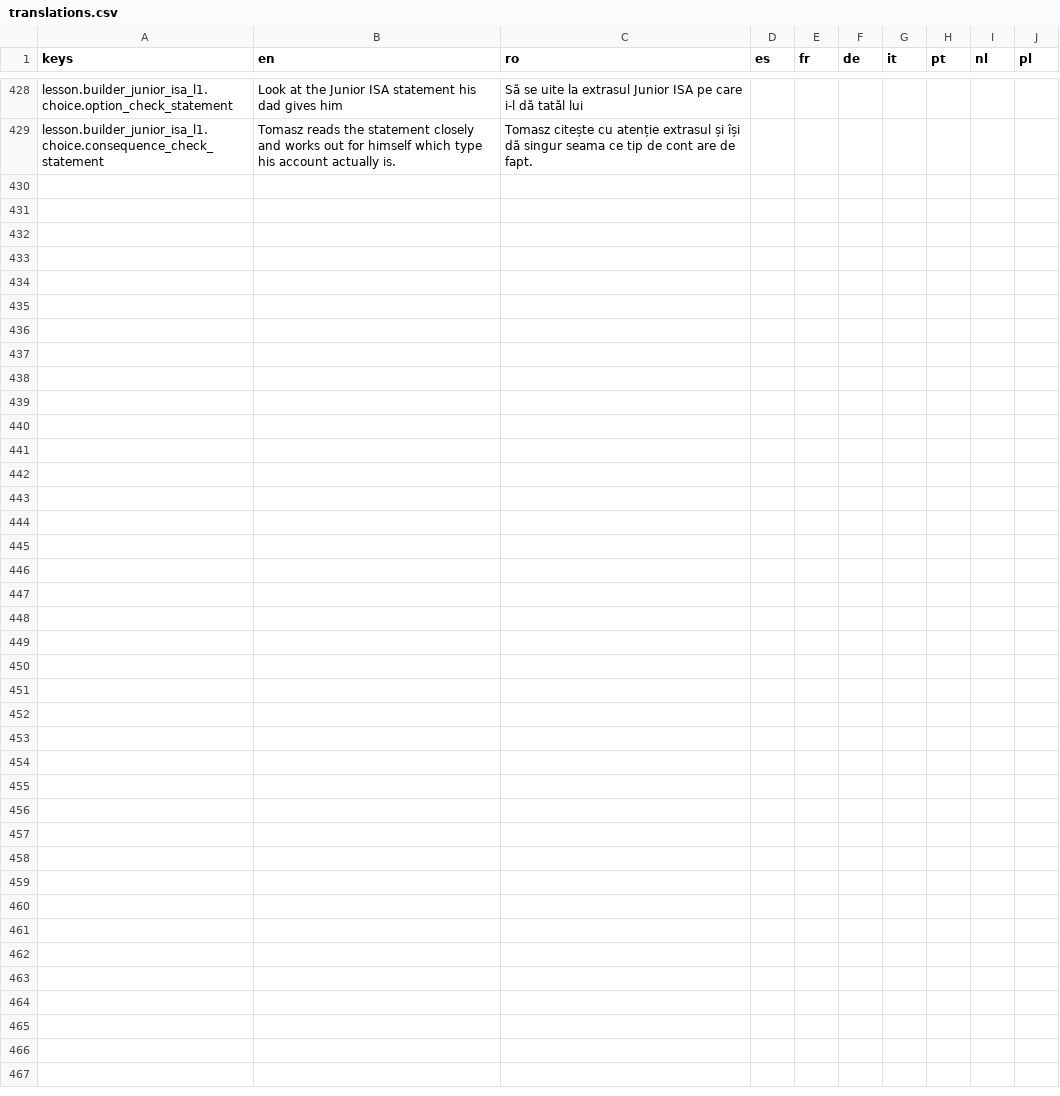
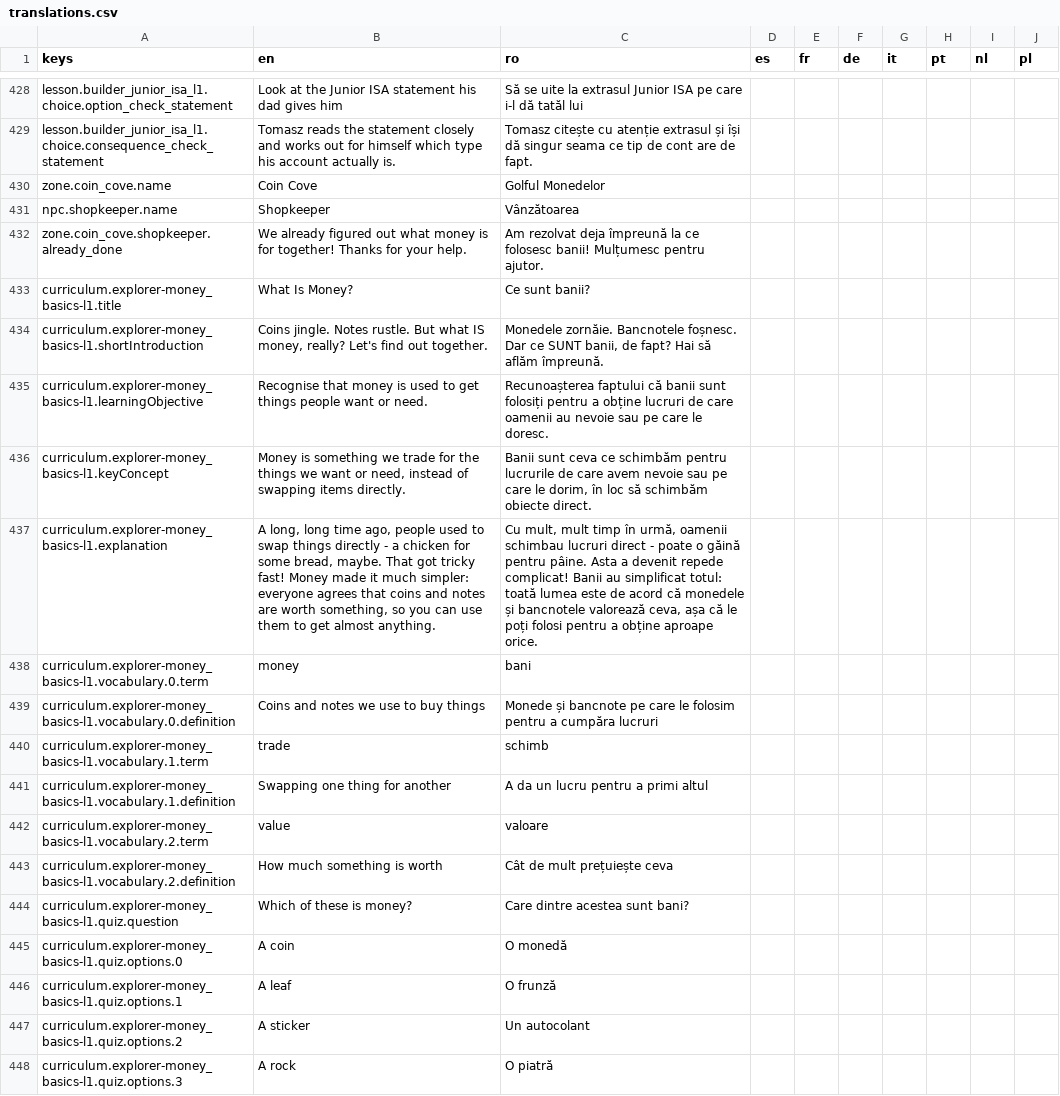
Before and after one commit to laviniamoraru28-creator/money-quest, a CSV file: godot/money-quest-game/localization/translations.csv, drawn as a sheet; only a part is shown, gaps mark what is left out; the diff covers the shown part only.

```diff
--- a/godot/money-quest-game/localization/translations.csv
+++ b/godot/money-quest-game/localization/translations.csv
@@ -429 +429,20 @@
 "lesson.builder_junior_isa_l1.choice.consequence_check_statement","Tomasz reads the statement closely and works out for himself which type his account actually is.","Tomasz citește cu atenție extrasul și își dă singur seama ce tip de cont are de fapt.","","","","","","",""
+"zone.coin_cove.name","Coin Cove","Golful Monedelor","","","","","","",""
+"npc.shopkeeper.name","Shopkeeper","Vânzătoarea","","","","","","",""
+"zone.coin_cove.shopkeeper.already_done","We already figured out what money is for together! Thanks for your help.","Am rezolvat deja împreună la ce folosesc banii! Mulțumesc pentru ajutor.","","","","","","",""
+"curriculum.explorer-money_basics-l1.title","What Is Money?","Ce sunt banii?","","","","","","",""
+"curriculum.explorer-money_basics-l1.shortIntroduction","Coins jingle. Notes rustle. But what IS money, really? Let's find out together.","Monedele zornăie. Bancnotele foșnesc. Dar ce SUNT banii, de fapt? Hai să aflăm împreună.","","","","","","",""
+"curriculum.explorer-money_basics-l1.learningObjective","Recognise that money is used to get things people want or need.","Recunoașterea faptului că banii sunt folosiți pentru a obține lucruri de care oamenii au nevoie sau pe care le doresc.","","","","","","",""
+"curriculum.explorer-money_basics-l1.keyConcept","Money is something we trade for the things we want or need, instead of swapping items directly.","Banii sunt ceva ce schimbăm pentru lucrurile de care avem nevoie sau pe care le dorim, în loc să schimbăm obiecte direct.","","","","","","",""
+"curriculum.explorer-money_basics-l1.explanation","A long, long time ago, people used to swap things directly - a chicken for some bread, maybe. That got tricky fast! Money made it much simpler: everyone agrees that coins and notes are worth something, so you can use them to get almost anything.","Cu mult, mult timp în urmă, oamenii schimbau lucruri direct - poate o găină pentru pâine. Asta a devenit repede complicat! Banii au simplificat totul: toată lumea este de acord că monedele și bancnotele valorează ceva, așa că le poți folosi pentru a obține aproape orice.","","","","","","",""
+"curriculum.explorer-money_basics-l1.vocabulary.0.term","money","bani","","","","","","",""
+"curriculum.explorer-money_basics-l1.vocabulary.0.definition","Coins and notes we use to buy things","Monede și bancnote pe care le folosim pentru a cumpăra lucruri","","","","","","",""
+"curriculum.explorer-money_basics-l1.vocabulary.1.term","trade","schimb","","","","","","",""
+"curriculum.explorer-money_basics-l1.vocabulary.1.definition","Swapping one thing for another","A da un lucru pentru a primi altul","","","","","","",""
+"curriculum.explorer-money_basics-l1.vocabulary.2.term","value","valoare","","","","","","",""
+"curriculum.explorer-money_basics-l1.vocabulary.2.definition","How much something is worth","Cât de mult prețuiește ceva","","","","","","",""
+"curriculum.explorer-money_basics-l1.quiz.question","Which of these is money?","Care dintre acestea sunt bani?","","","","","","",""
+"curriculum.explorer-money_basics-l1.quiz.options.0","A coin","O monedă","","","","","","",""
+"curriculum.explorer-money_basics-l1.quiz.options.1","A leaf","O frunză","","","","","","",""
+"curriculum.explorer-money_basics-l1.quiz.options.2","A sticker","Un autocolant","","","","","","",""
+"curriculum.explorer-money_basics-l1.quiz.options.3","A rock","O piatră","","","","","","",""
```
Also changed, not shown: 11 added rows elsewhere in this file, 7 other files.
